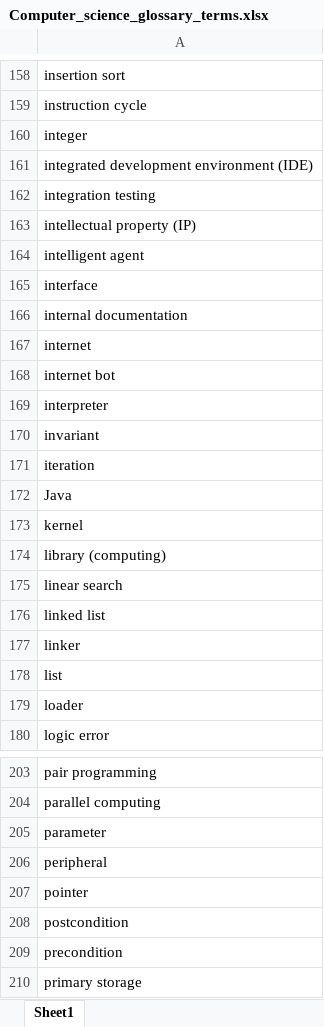
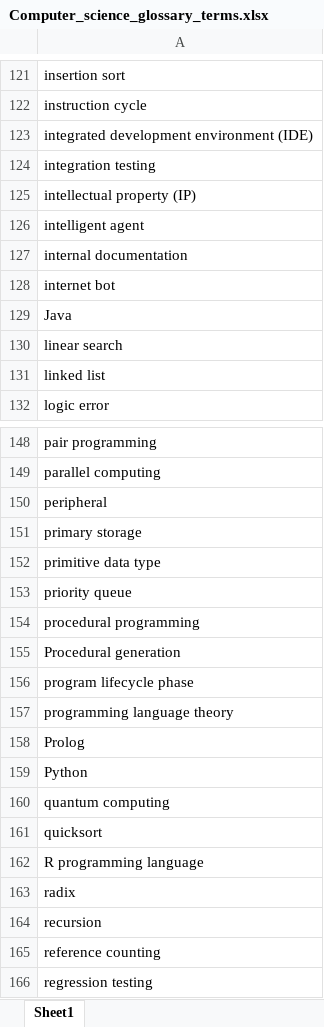
Before and after one commit to DinoZeyu/linkedin-cs-job-scraper, an Excel workbook: Computer_science_glossary_terms.xlsx, sheet Sheet1, drawn as a sheet; only a part is shown, gaps mark what is left out; the shorter side is filled out with more unchanged rows; values as stored, in another font and other column widths than the file's, no borders; the diff covers the shown part only; the diff names each change by its address in the sheet, - before the commit and + after, or states it on an @@ line.

```diff
--- a/Computer_science_glossary_terms.xlsx (sheet Sheet1)
+++ b/Computer_science_glossary_terms.xlsx (sheet Sheet1)
-row 160: integer
-row 165: interface
-row 167: internet
-row 169: interpreter
-row 170: invariant
-row 171: iteration
-row 173: kernel
-row 174: library (computing)
-row 177: linker
-row 178: list
-row 179: loader
-row 205: parameter
-row 207: pointer
-row 208: postcondition
-row 209: precondition
```
Also changed, not shown: 75 removed rows elsewhere in this sheet, 6 other files.
